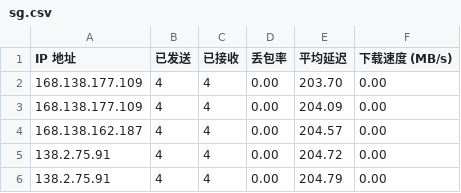
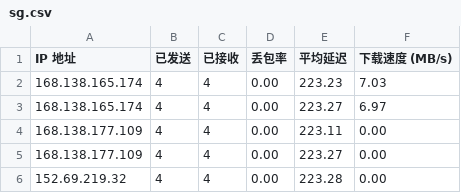
Before and after one commit to kaeltheron/youxuan, a CSV file: CloudflareST/sg.csv, drawn as a sheet.

```diff
--- a/CloudflareST/sg.csv
+++ b/CloudflareST/sg.csv
@@ -1,6 +1,6 @@
 IP 地址,已发送,已接收,丢包率,平均延迟,下载速度 (MB/s)
-168.138.177.109,4,4,0.00,203.70,0.00
-168.138.177.109,4,4,0.00,204.09,0.00
-168.138.162.187,4,4,0.00,204.57,0.00
-138.2.75.91,4,4,0.00,204.72,0.00
-138.2.75.91,4,4,0.00,204.79,0.00
+168.138.165.174,4,4,0.00,223.23,7.03
+168.138.165.174,4,4,0.00,223.27,6.97
+168.138.177.109,4,4,0.00,223.11,0.00
+168.138.177.109,4,4,0.00,223.27,0.00
+152.69.219.32,4,4,0.00,223.28,0.00
```
Also changed, not shown: 2 other files.
